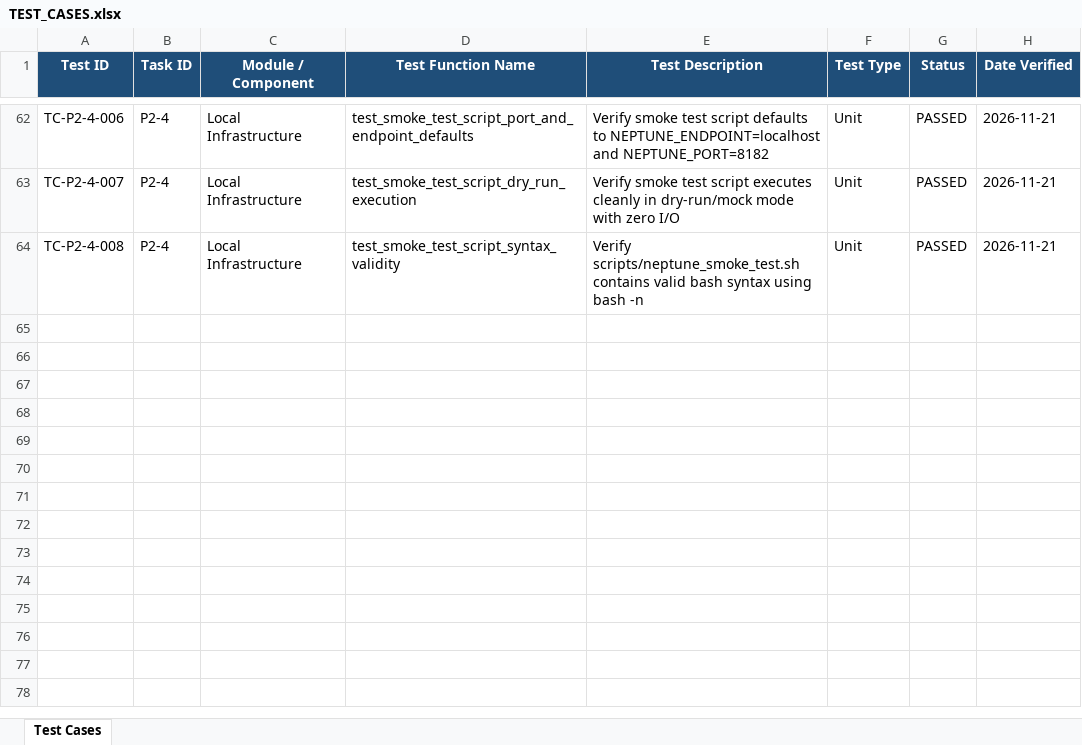
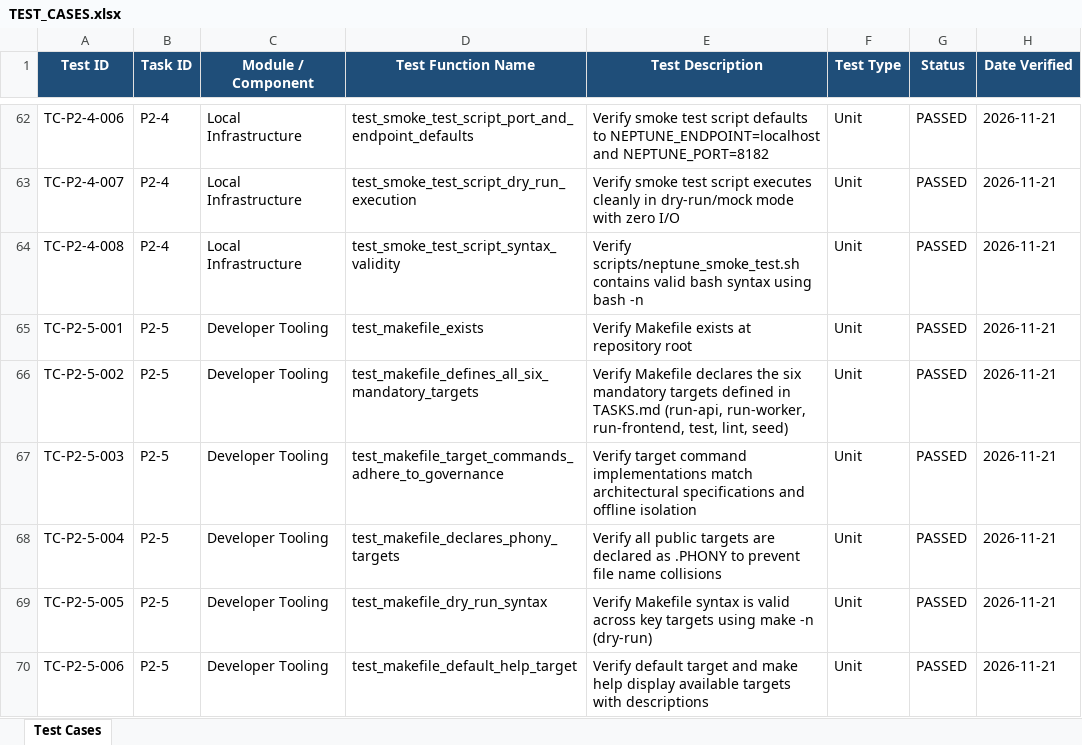
Before and after one commit to lokesh-repaka/apexmotion-supplier-risk-intelligence, an Excel workbook: docs/TEST_CASES.xlsx, sheet Test Cases, drawn as a sheet; only a part is shown, gaps mark what is left out; values as stored, in another font and other column widths than the file's, no borders; the diff names each change by its address in the sheet, - before the commit and + after, or states it on an @@ line.

Commit message:
feat(infra): implement developer Makefile and unit test suite (P2-5)

```diff
--- a/docs/TEST_CASES.xlsx (sheet Test Cases)
+++ b/docs/TEST_CASES.xlsx (sheet Test Cases)
+row 65: TC-P2-5-001 | P2-5 | Developer Tooling | test_makefile_exists | Verify Makefile exists at repository root | Unit | PASSED | 2026-11-21
+row 66: TC-P2-5-002 | P2-5 | Developer Tooling | test_makefile_defines_all_six_mandatory_targets | Verify Makefile declares the six mandatory targets defined in TASKS.md (run-api, run-worker, run-frontend, test, lint, seed) | Unit | PASSED | 2026-11-21
+row 67: TC-P2-5-003 | P2-5 | Developer Tooling | test_makefile_target_commands_adhere_to_governance | Verify target command implementations match architectural specifications and offline isolation | Unit | PASSED | 2026-11-21
+row 68: TC-P2-5-004 | P2-5 | Developer Tooling | test_makefile_declares_phony_targets | Verify all public targets are declared as .PHONY to prevent file name collisions | Unit | PASSED | 2026-11-21
+row 69: TC-P2-5-005 | P2-5 | Developer Tooling | test_makefile_dry_run_syntax | Verify Makefile syntax is valid across key targets using make -n (dry-run) | Unit | PASSED | 2026-11-21
+row 70: TC-P2-5-006 | P2-5 | Developer Tooling | test_makefile_default_help_target | Verify default target and make help display available targets with descriptions | Unit | PASSED | 2026-11-21
```
Also changed, not shown: docs/SECURITY_VULNERABILITIES.xlsx, 5 other files.
